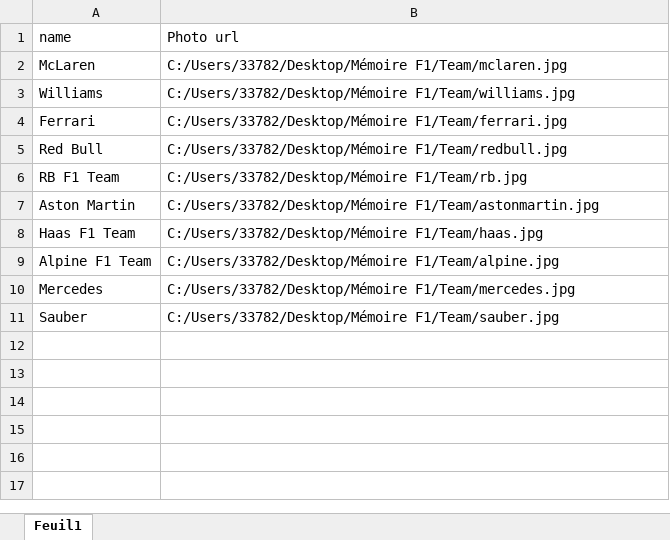
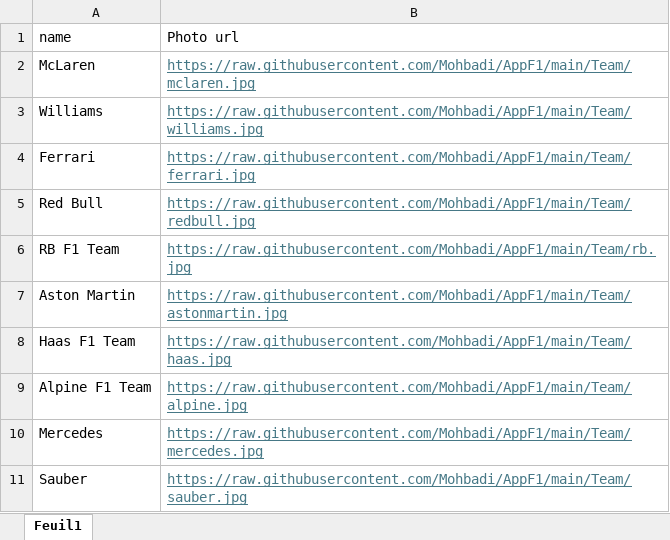
Before and after one commit to Mohbadi/AppF1, an Excel workbook: cars.xlsx, sheet Feuil1, drawn as a sheet; values as stored, in another font and other column widths than the file's, no borders; the diff names each change by its address in the sheet, - before the commit and + after, or states it on an @@ line.

Commit message:
cars

```diff
--- a/cars.xlsx (sheet Feuil1)
+++ b/cars.xlsx (sheet Feuil1)
-B2 (Photo url): C:/Users/33782/Desktop/Mémoire F1/Team/mclaren.jpg
+B2 (Photo url): https://raw.githubusercontent.com/Mohbadi/AppF1/main/Team/mclaren.jpg
@@ B2:B11 underline: off → on, text colour: black → #467886 @@
-B3 (Photo url): C:/Users/33782/Desktop/Mémoire F1/Team/williams.jpg
+B3 (Photo url): https://raw.githubusercontent.com/Mohbadi/AppF1/main/Team/williams.jpg
-B4 (Photo url): C:/Users/33782/Desktop/Mémoire F1/Team/ferrari.jpg
+B4 (Photo url): https://raw.githubusercontent.com/Mohbadi/AppF1/main/Team/ferrari.jpg
-B5 (Photo url): C:/Users/33782/Desktop/Mémoire F1/Team/redbull.jpg
+B5 (Photo url): https://raw.githubusercontent.com/Mohbadi/AppF1/main/Team/redbull.jpg
-B6 (Photo url): C:/Users/33782/Desktop/Mémoire F1/Team/rb.jpg
+B6 (Photo url): https://raw.githubusercontent.com/Mohbadi/AppF1/main/Team/rb.jpg
-B7 (Photo url): C:/Users/33782/Desktop/Mémoire F1/Team/astonmartin.jpg
+B7 (Photo url): https://raw.githubusercontent.com/Mohbadi/AppF1/main/Team/astonmartin.jpg
-B8 (Photo url): C:/Users/33782/Desktop/Mémoire F1/Team/haas.jpg
+B8 (Photo url): https://raw.githubusercontent.com/Mohbadi/AppF1/main/Team/haas.jpg
-B9 (Photo url): C:/Users/33782/Desktop/Mémoire F1/Team/alpine.jpg
+B9 (Photo url): https://raw.githubusercontent.com/Mohbadi/AppF1/main/Team/alpine.jpg
-B10 (Photo url): C:/Users/33782/Desktop/Mémoire F1/Team/mercedes.jpg
+B10 (Photo url): https://raw.githubusercontent.com/Mohbadi/AppF1/main/Team/mercedes.jpg
-B11 (Photo url): C:/Users/33782/Desktop/Mémoire F1/Team/sauber.jpg
+B11 (Photo url): https://raw.githubusercontent.com/Mohbadi/AppF1/main/Team/sauber.jpg
```
